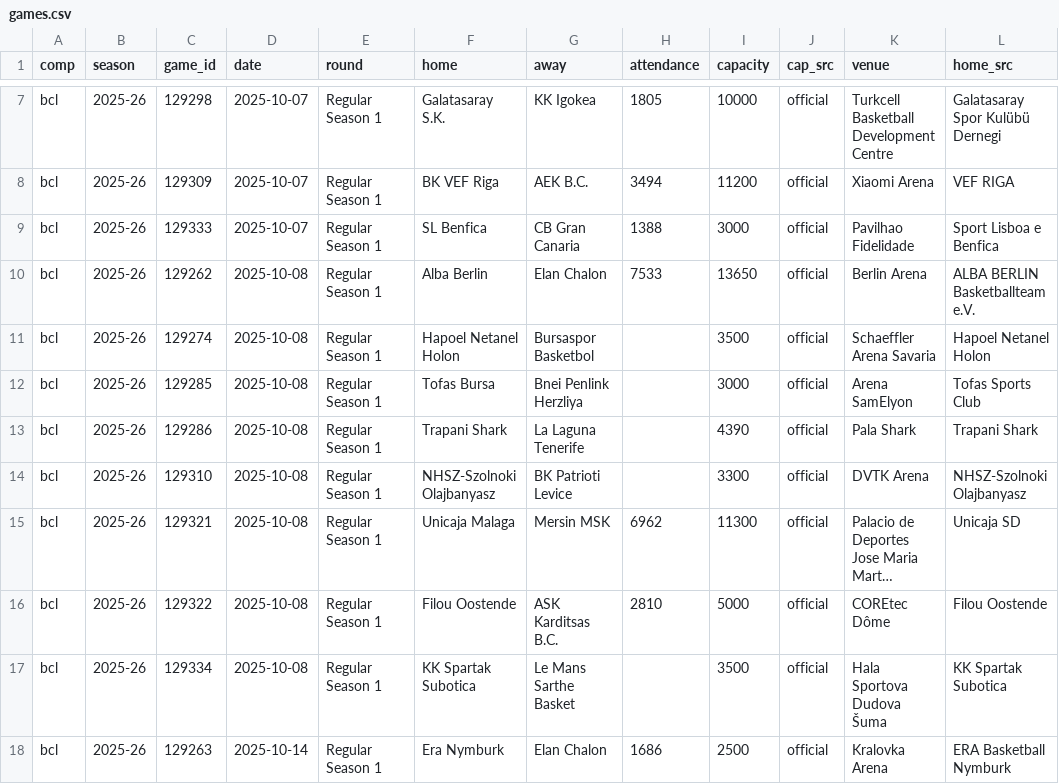
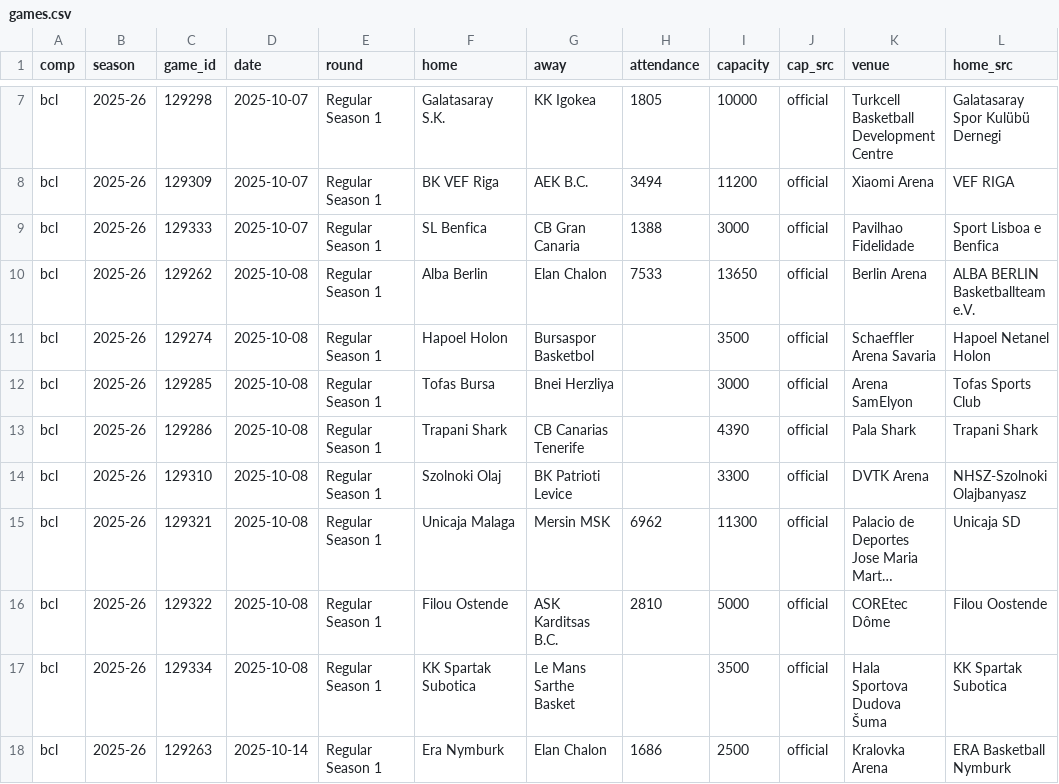
Before and after one commit to Smogikas/EUattendance, a CSV file: seed/2025-26/games.csv, drawn as a sheet; only a part is shown, gaps mark what is left out; long unchanged cells end in …; the diff covers the shown part only; the diff names each change by its address in the sheet, - before the commit and + after, or states it on an @@ line.

```diff
--- a/seed/2025-26/games.csv
+++ b/seed/2025-26/games.csv
-F11 (home): Hapoel Netanel Holon
+F11 (home): Hapoel Holon
-G12 (away): Bnei Penlink Herzliya
+G12 (away): Bnei Herzliya
-G13 (away): La Laguna Tenerife
+G13 (away): CB Canarias Tenerife
-F14 (home): NHSZ-Szolnoki Olajbanyasz
+F14 (home): Szolnoki Olaj
-F16 (home): Filou Oostende
+F16 (home): Filou Ostende
```
Also changed, not shown: 54 edited cells elsewhere in this file, seed/2023-24/games.csv, seed/2024-25/games.csv, 6 other files.
